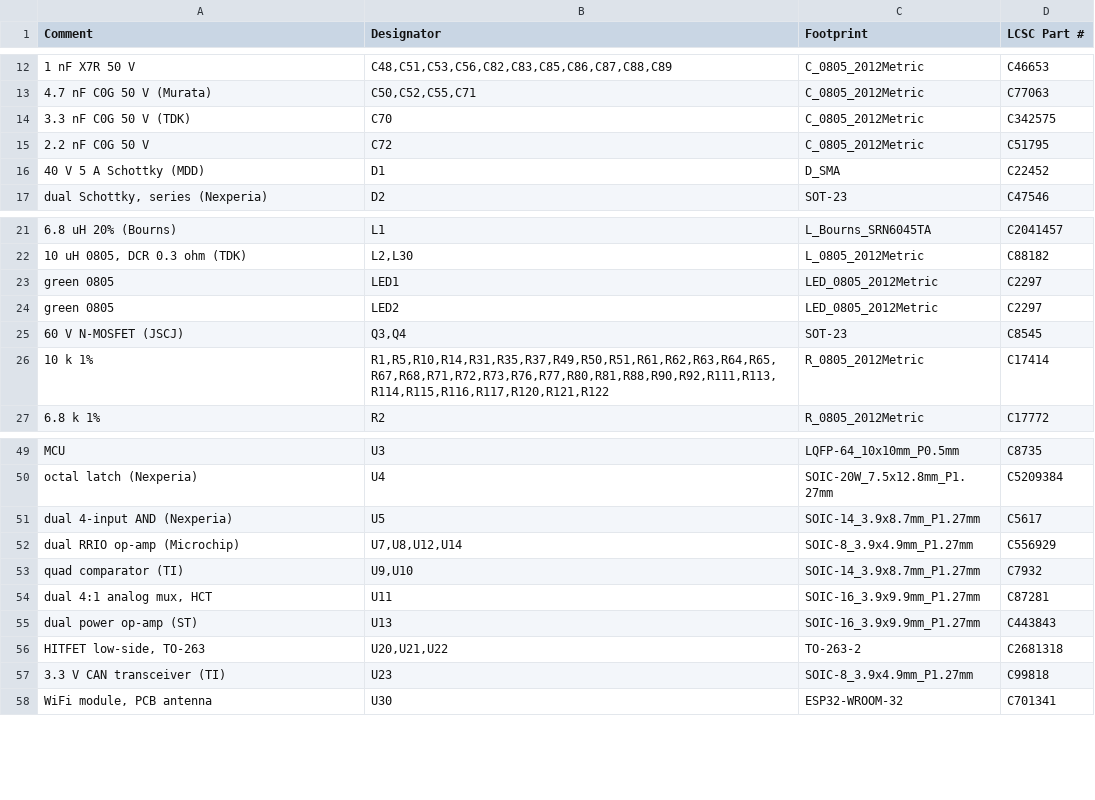
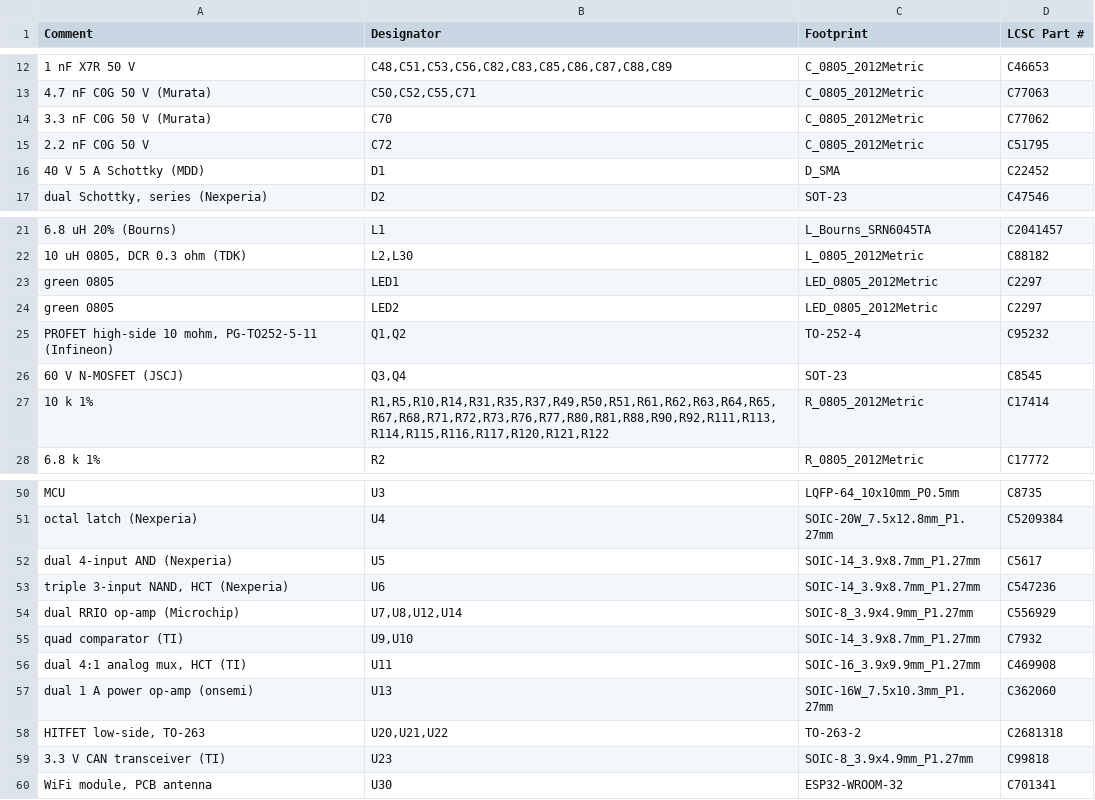
Before and after one commit to PSMangelsdorf/Bolt_Invt, a CSV file: fab/bolt_logic_v0.1_bom_jlc.csv, drawn as a sheet; only a part is shown, gaps mark what is left out.

```diff
--- a/fab/bolt_logic_v0.1_bom_jlc.csv
+++ b/fab/bolt_logic_v0.1_bom_jlc.csv
@@ -13,3 +13,3 @@ Comment,Designator,Footprint,LCSC Part #
 4.7 nF C0G 50 V (Murata),"C50,C52,C55,C71",C_0805_2012Metric,C77063
-3.3 nF C0G 50 V (TDK),C70,C_0805_2012Metric,C342575
+3.3 nF C0G 50 V (Murata),C70,C_0805_2012Metric,C77062
 2.2 nF C0G 50 V,C72,C_0805_2012Metric,C51795
@@ -24,2 +24,3 @@ green 0805,LED1,LED_0805_2012Metric,C2297
 green 0805,LED2,LED_0805_2012Metric,C2297
+"PROFET high-side 10 mohm, PG-TO252-5-11 (Infineon)","Q1,Q2",TO-252-4,C95232
 60 V N-MOSFET (JSCJ),"Q3,Q4",SOT-23,C8545
@@ -51,6 +52,7 @@ octal latch (Nexperia),U4,SOIC-20W_7.5x12.8mm_P1.27mm,C5209384
 dual 4-input AND (Nexperia),U5,SOIC-14_3.9x8.7mm_P1.27mm,C5617
+"triple 3-input NAND, HCT (Nexperia)",U6,SOIC-14_3.9x8.7mm_P1.27mm,C547236
 dual RRIO op-amp (Microchip),"U7,U8,U12,U14",SOIC-8_3.9x4.9mm_P1.27mm,C556929
 quad comparator (TI),"U9,U10",SOIC-14_3.9x8.7mm_P1.27mm,C7932
-"dual 4:1 analog mux, HCT",U11,SOIC-16_3.9x9.9mm_P1.27mm,C87281
-dual power op-amp (ST),U13,SOIC-16_3.9x9.9mm_P1.27mm,C443843
+"dual 4:1 analog mux, HCT (TI)",U11,SOIC-16_3.9x9.9mm_P1.27mm,C469908
+dual 1 A power op-amp (onsemi),U13,SOIC-16W_7.5x10.3mm_P1.27mm,C362060
 "HITFET low-side, TO-263","U20,U21,U22",TO-263-2,C2681318
```
Also changed, not shown: fab/bolt_logic_v0.1_bom_full.csv, fab/bolt_logic_v0.1_cpl_jlc.csv, 6 other files.
